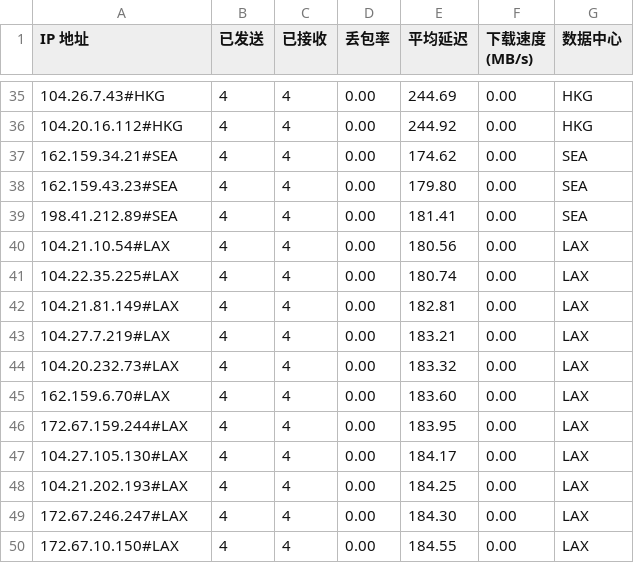
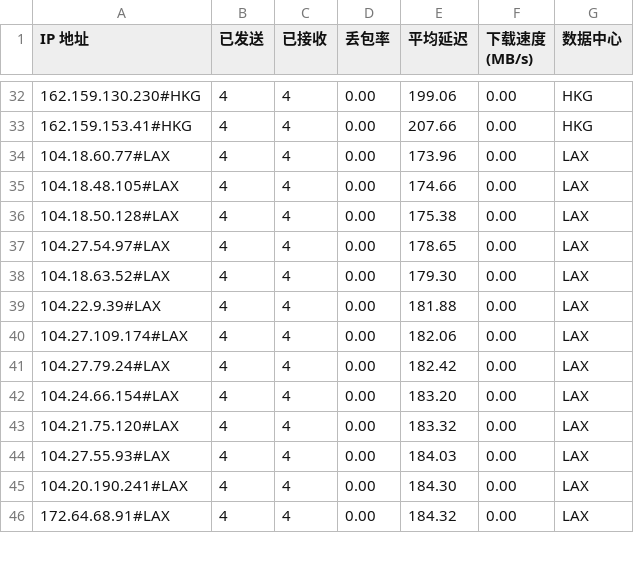
Before and after one commit to lls94/CloudflareSpeedTest, a CSV file: dist/result.csv, drawn as a sheet; only a part is shown, gaps mark what is left out; the diff covers the shown part only.

```diff
--- a/dist/result.csv
+++ b/dist/result.csv
@@ -35,16 +32,15 @@ IP 地址,已发送,已接收,丢包率,平均延迟,下载速度 (MB/s),数据
-104.26.7.43#HKG,4,4,0.00,244.69,0.00,HKG
-104.20.16.112#HKG,4,4,0.00,244.92,0.00,HKG
-162.159.34.21#SEA,4,4,0.00,174.62,0.00,SEA
-162.159.43.23#SEA,4,4,0.00,179.80,0.00,SEA
-198.41.212.89#SEA,4,4,0.00,181.41,0.00,SEA
-104.21.10.54#LAX,4,4,0.00,180.56,0.00,LAX
-104.22.35.225#LAX,4,4,0.00,180.74,0.00,LAX
-104.21.81.149#LAX,4,4,0.00,182.81,0.00,LAX
-104.27.7.219#LAX,4,4,0.00,183.21,0.00,LAX
-104.20.232.73#LAX,4,4,0.00,183.32,0.00,LAX
-162.159.6.70#LAX,4,4,0.00,183.60,0.00,LAX
-172.67.159.244#LAX,4,4,0.00,183.95,0.00,LAX
-104.27.105.130#LAX,4,4,0.00,184.17,0.00,LAX
-104.21.202.193#LAX,4,4,0.00,184.25,0.00,LAX
-172.67.246.247#LAX,4,4,0.00,184.30,0.00,LAX
-172.67.10.150#LAX,4,4,0.00,184.55,0.00,LAX
+162.159.130.230#HKG,4,4,0.00,199.06,0.00,HKG
+162.159.153.41#HKG,4,4,0.00,207.66,0.00,HKG
+104.18.60.77#LAX,4,4,0.00,173.96,0.00,LAX
+104.18.48.105#LAX,4,4,0.00,174.66,0.00,LAX
+104.18.50.128#LAX,4,4,0.00,175.38,0.00,LAX
+104.27.54.97#LAX,4,4,0.00,178.65,0.00,LAX
+104.18.63.52#LAX,4,4,0.00,179.30,0.00,LAX
+104.22.9.39#LAX,4,4,0.00,181.88,0.00,LAX
+104.27.109.174#LAX,4,4,0.00,182.06,0.00,LAX
+104.27.79.24#LAX,4,4,0.00,182.42,0.00,LAX
+104.24.66.154#LAX,4,4,0.00,183.20,0.00,LAX
+104.21.75.120#LAX,4,4,0.00,183.32,0.00,LAX
+104.27.55.93#LAX,4,4,0.00,184.03,0.00,LAX
+104.20.190.241#LAX,4,4,0.00,184.30,0.00,LAX
+172.64.68.91#LAX,4,4,0.00,184.32,0.00,LAX
```
Also changed, not shown: 9 added rows, 3 removed rows and 76 edited cells elsewhere in this file, 3 other files.
